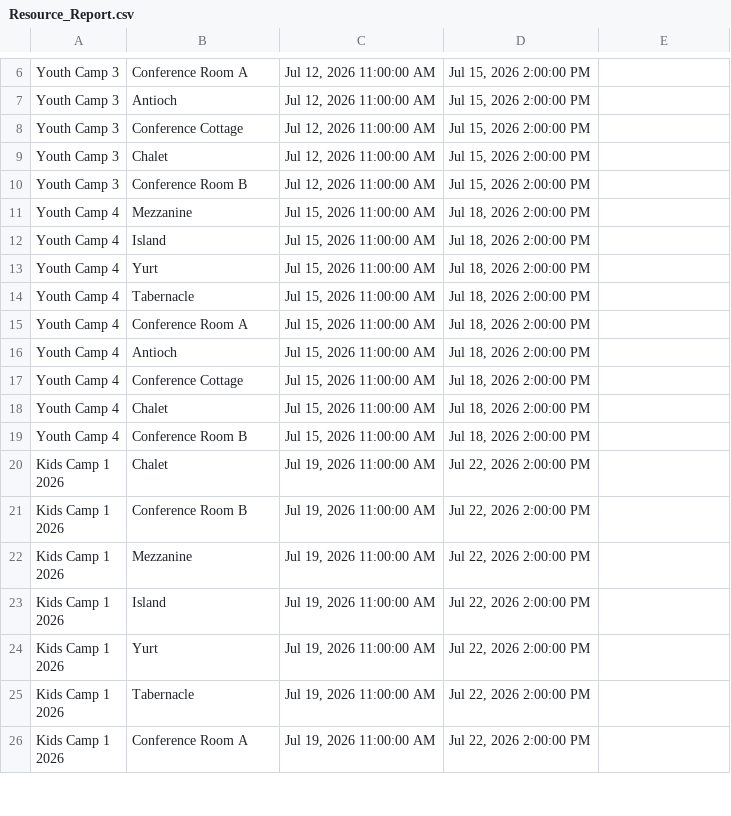
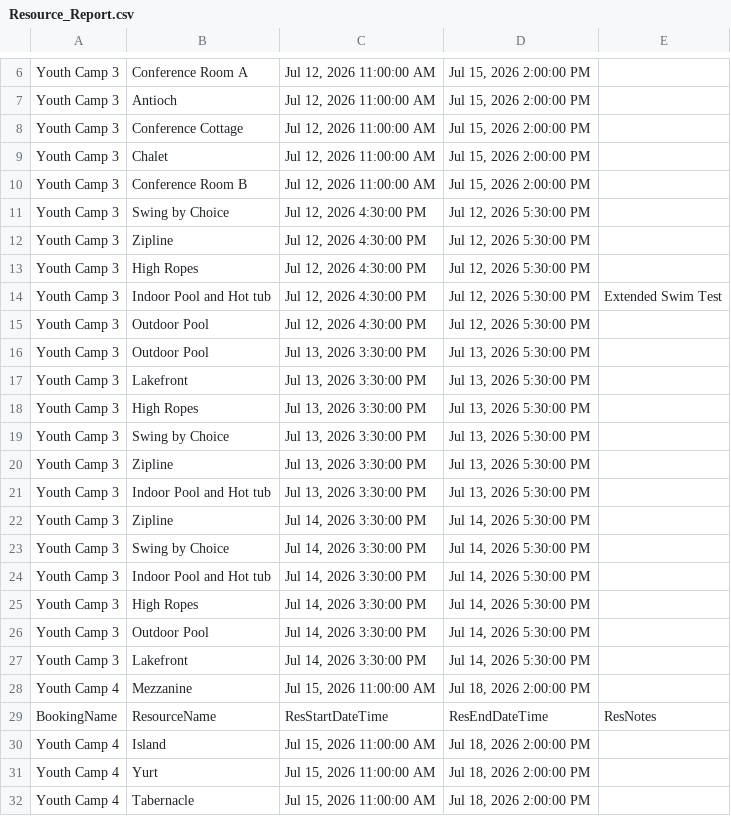
Before and after one commit to solomon123james-cmd/fhl-dashboard-data, a CSV file: data/Resource_Report.csv, drawn as a sheet; only a part is shown, gaps mark what is left out; the shorter side is filled out with more unchanged rows; the diff covers the shown part only.

```diff
--- a/data/Resource_Report.csv
+++ b/data/Resource_Report.csv
@@ -10,3 +10,21 @@ Youth Camp 3,Chalet,"Jul 12, 2026 11:00:00 AM","Jul 15, 2026 2:00:00 PM",
 Youth Camp 3,Conference Room B,"Jul 12, 2026 11:00:00 AM","Jul 15, 2026 2:00:00 PM",
+Youth Camp 3,Swing by Choice,"Jul 12, 2026 4:30:00 PM","Jul 12, 2026 5:30:00 PM",
+Youth Camp 3,Zipline ,"Jul 12, 2026 4:30:00 PM","Jul 12, 2026 5:30:00 PM",
+Youth Camp 3,High Ropes,"Jul 12, 2026 4:30:00 PM","Jul 12, 2026 5:30:00 PM",
+Youth Camp 3,Indoor Pool and Hot tub,"Jul 12, 2026 4:30:00 PM","Jul 12, 2026 5:30:00 PM",Extended Swim Test
+Youth Camp 3,Outdoor Pool,"Jul 12, 2026 4:30:00 PM","Jul 12, 2026 5:30:00 PM",
+Youth Camp 3,Outdoor Pool,"Jul 13, 2026 3:30:00 PM","Jul 13, 2026 5:30:00 PM",
+Youth Camp 3,Lakefront ,"Jul 13, 2026 3:30:00 PM","Jul 13, 2026 5:30:00 PM",
+Youth Camp 3,High Ropes,"Jul 13, 2026 3:30:00 PM","Jul 13, 2026 5:30:00 PM",
+Youth Camp 3,Swing by Choice,"Jul 13, 2026 3:30:00 PM","Jul 13, 2026 5:30:00 PM",
+Youth Camp 3,Zipline ,"Jul 13, 2026 3:30:00 PM","Jul 13, 2026 5:30:00 PM",
+Youth Camp 3,Indoor Pool and Hot tub,"Jul 13, 2026 3:30:00 PM","Jul 13, 2026 5:30:00 PM",
+Youth Camp 3,Zipline ,"Jul 14, 2026 3:30:00 PM","Jul 14, 2026 5:30:00 PM",
+Youth Camp 3,Swing by Choice,"Jul 14, 2026 3:30:00 PM","Jul 14, 2026 5:30:00 PM",
+Youth Camp 3,Indoor Pool and Hot tub,"Jul 14, 2026 3:30:00 PM","Jul 14, 2026 5:30:00 PM",
+Youth Camp 3,High Ropes,"Jul 14, 2026 3:30:00 PM","Jul 14, 2026 5:30:00 PM",
+Youth Camp 3,Outdoor Pool,"Jul 14, 2026 3:30:00 PM","Jul 14, 2026 5:30:00 PM",
+Youth Camp 3,Lakefront ,"Jul 14, 2026 3:30:00 PM","Jul 14, 2026 5:30:00 PM",
 Youth Camp 4,Mezzanine,"Jul 15, 2026 11:00:00 AM","Jul 18, 2026 2:00:00 PM",
+BookingName,ResourceName,ResStartDateTime,ResEndDateTime,ResNotes
 Youth Camp 4,Island,"Jul 15, 2026 11:00:00 AM","Jul 18, 2026 2:00:00 PM",
```
Also changed, not shown: 8 added rows, 1 removed row and 8 moved rows elsewhere in this file.
